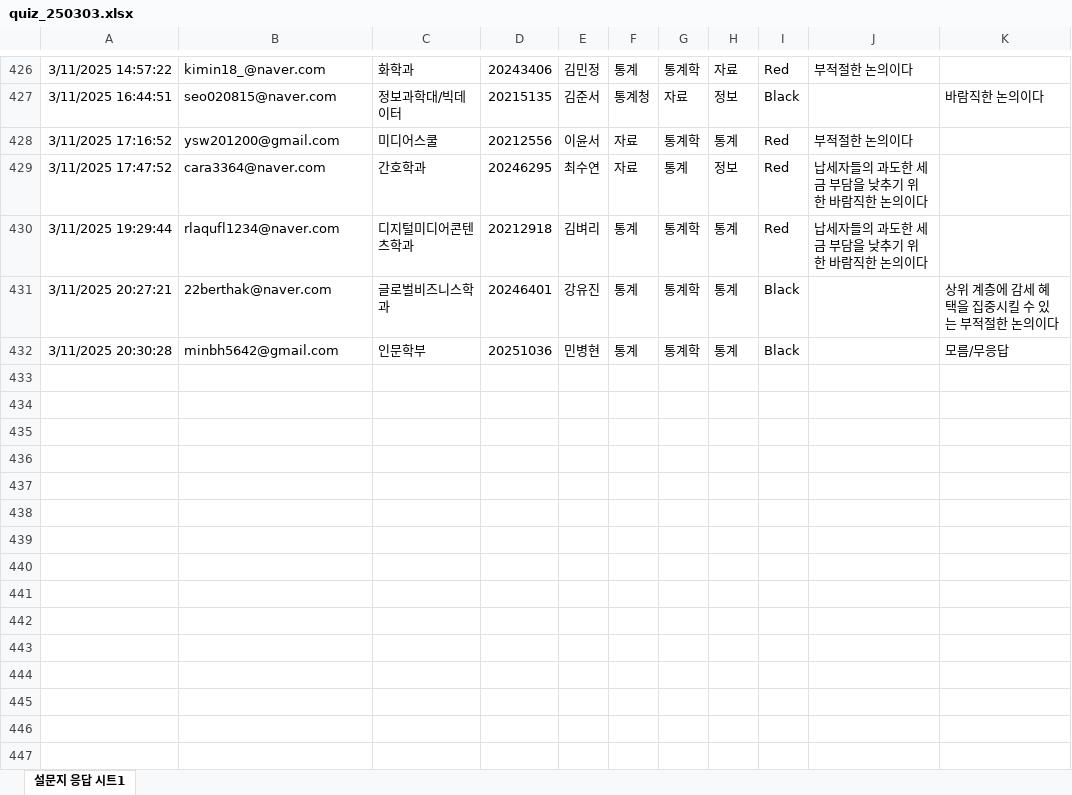
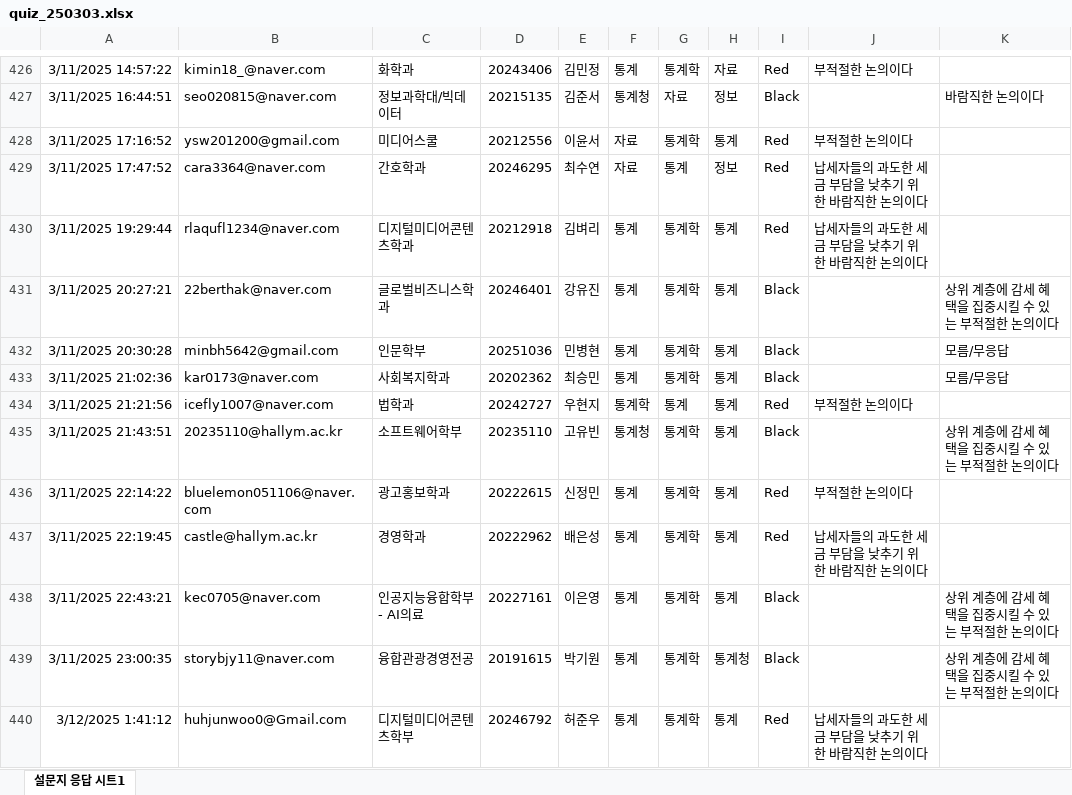
Before and after one commit to kwlee58/class202501, an Excel workbook: R/data/quiz_250303.xlsx, sheet 설문지 응답 시트1, drawn as a sheet; only a part is shown, gaps mark what is left out; values as stored, in another font and other column widths than the file's, no borders; charts and pictures and table styles not drawn; the diff names each change by its address in the sheet, - before the commit and + after, or states it on an @@ line.

```diff
--- a/R/data/quiz_250303.xlsx (sheet 설문지 응답 시트1)
+++ b/R/data/quiz_250303.xlsx (sheet 설문지 응답 시트1)
+row 433: 3/11/2025 21:02:36 | kar0173@naver.com | 사회복지학과 | 20202362 | 최승민 | 통계 | 통계학 | 통계 | Black |  | 모름/무응답
+row 434: 3/11/2025 21:21:56 | icefly1007@naver.com | 법학과 | 20242727 | 우현지 | 통계학 | 통계 | 통계 | Red | 부적절한 논의이다
+row 435: 3/11/2025 21:43:51 | 20235110@hallym.ac.kr | 소프트웨어학부 | 20235110 | 고유빈 | 통계청 | 통계학 | 통계 | Black |  | 상위 계층에 감세 혜택을 집중시킬 수 있는 부적절한 논의이다
+row 436: 3/11/2025 22:14:22 | bluelemon051106@naver.com | 광고홍보학과 | 20222615 | 신정민 | 통계 | 통계학 | 통계 | Red | 부적절한 논의이다
+row 437: 3/11/2025 22:19:45 | castle@hallym.ac.kr | 경영학과 | 20222962 | 배은성 | 통계 | 통계학 | 통계 | Red | 납세자들의 과도한 세금 부담을 낮추기 위한 바람직한 논의이다
+row 438: 3/11/2025 22:43:21 | kec0705@naver.com | 인공지능융합학부 - AI의료 | 20227161 | 이은영 | 통계 | 통계학 | 통계 | Black |  | 상위 계층에 감세 혜택을 집중시킬 수 있는 부적절한 논의이다
+row 439: 3/11/2025 23:00:35 | storybjy11@naver.com | 융합관광경영전공 | 20191615 | 박기원 | 통계 | 통계학 | 통계청 | Black |  | 상위 계층에 감세 혜택을 집중시킬 수 있는 부적절한 논의이다
+row 440: 3/12/2025 1:41:12 | huhjunwoo0@Gmail.com | 디지털미디어콘텐츠학부 | 20246792 | 허준우 | 통계 | 통계학 | 통계 | Red | 납세자들의 과도한 세금 부담을 낮추기 위한 바람직한 논의이다
```
Also changed, not shown: R/data/quiz_250310.xlsx, 13 other files.
